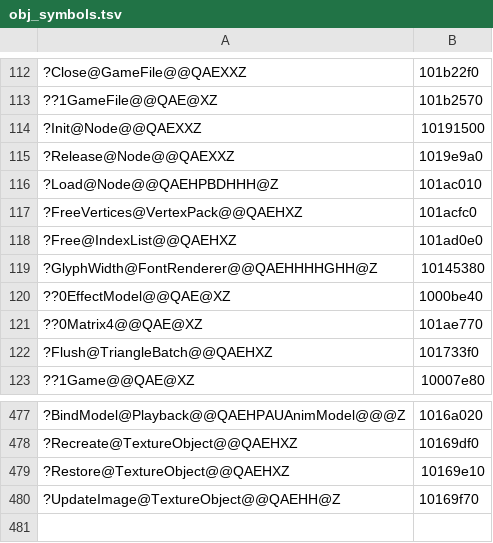
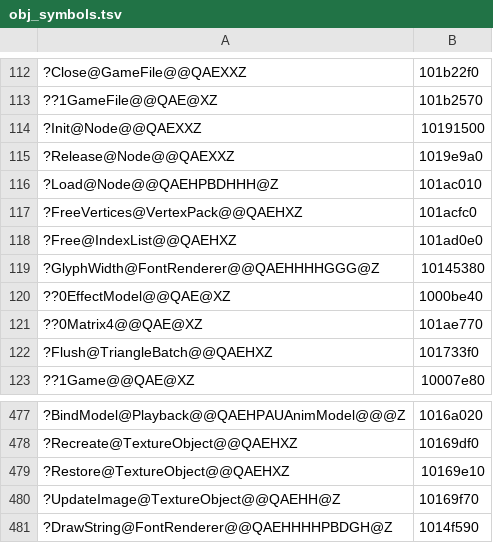
Before and after one commit to ObeseCatLord/Gurumin-Decompilation, a TSV file: decomp/obj_symbols.tsv, drawn as a sheet; only a part is shown, gaps mark what is left out; the diff names each change by its address in the sheet, - before the commit and + after, or states it on an @@ line.

```diff
--- a/decomp/obj_symbols.tsv
+++ b/decomp/obj_symbols.tsv
-A119: ?GlyphWidth@FontRenderer@@QAEHHHHGHH@Z
+A119: ?GlyphWidth@FontRenderer@@QAEHHHHGGG@Z
+row 481: ?DrawString@FontRenderer@@QAEHHHHPBDGH@Z | 1014f590
```
Also changed, not shown: decomp/open.tsv, symbols.tsv, 11 other files.
